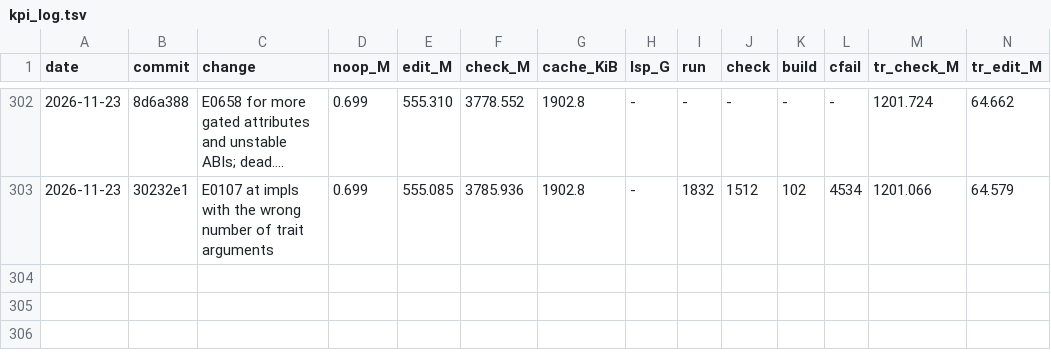
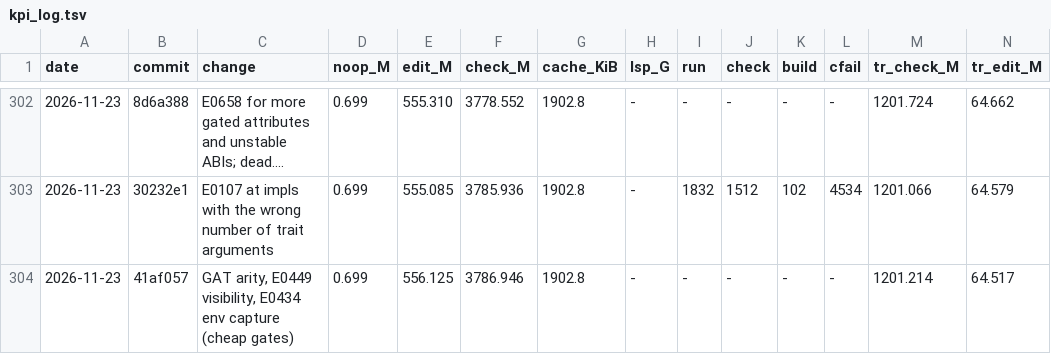
Before and after one commit to mizchi/zust, a TSV file: bench/kpi_log.tsv, drawn as a sheet; only a part is shown, gaps mark what is left out; long unchanged cells end in …; rows hold the shown columns only; the diff names each change by its address in the sheet, - before the commit and + after, or states it on an @@ line.

```diff
--- a/bench/kpi_log.tsv
+++ b/bench/kpi_log.tsv
+row 304: 2026-11-23 | 41af057 | GAT arity, E0449 visibility, E0434 env capture (cheap gates) | 0.699 | 556.125 | 3786.946 | 1902.8 | - | - | - | - | - | 1201.214 | 64.517
```
Also changed, not shown: 1 other file.
